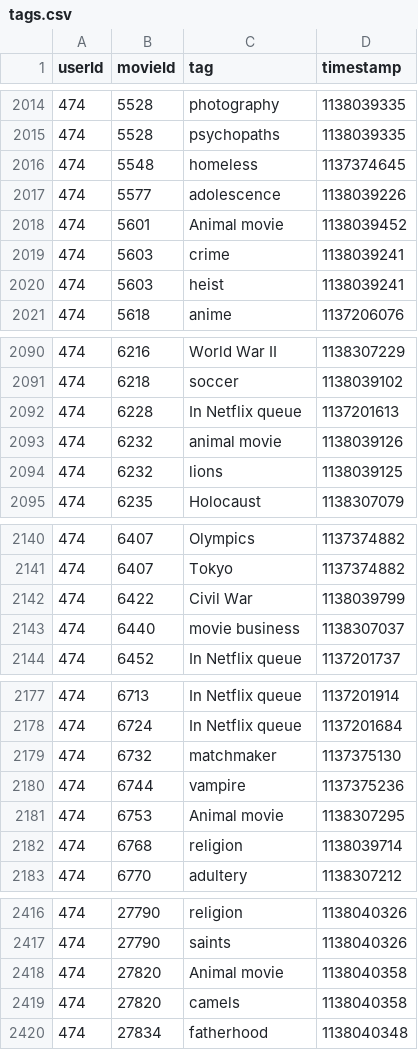
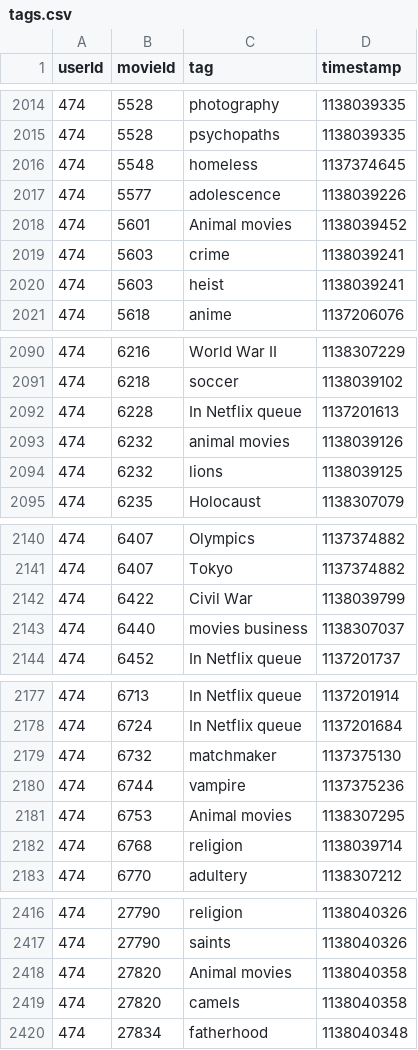
Before and after one commit to appsam/SE-Team-Project, a CSV file: backend/src/main/java/software/project/dataSet/tags.csv, drawn as a sheet; only a part is shown, gaps mark what is left out; the diff covers the shown part only.

```diff
--- a/backend/src/main/java/software/project/dataSet/tags.csv
+++ b/backend/src/main/java/software/project/dataSet/tags.csv
@@ -2017,3 +2017,3 @@ userId,movieId,tag,timestamp
 474,5577,adolescence,1138039226
-474,5601,Animal movie,1138039452
+474,5601,Animal movies,1138039452
 474,5603,crime,1138039241
@@ -2092,3 +2092,3 @@ userId,movieId,tag,timestamp
 474,6228,In Netflix queue,1137201613
-474,6232,animal movie,1138039126
+474,6232,animal movies,1138039126
 474,6232,lions,1138039125
@@ -2142,3 +2142,3 @@ userId,movieId,tag,timestamp
 474,6422,Civil War,1138039799
-474,6440,movie business,1138307037
+474,6440,movies business,1138307037
 474,6452,In Netflix queue,1137201737
@@ -2180,3 +2180,3 @@ userId,movieId,tag,timestamp
 474,6744,vampire,1137375236
-474,6753,Animal movie,1138307295
+474,6753,Animal movies,1138307295
 474,6768,religion,1138039714
@@ -2417,3 +2417,3 @@ userId,movieId,tag,timestamp
 474,27790,saints,1138040326
-474,27820,Animal movie,1138040358
+474,27820,Animal movies,1138040358
 474,27820,camels,1138040358
```
Also changed, not shown: 15 edited cells elsewhere in this file, 49 other files.
